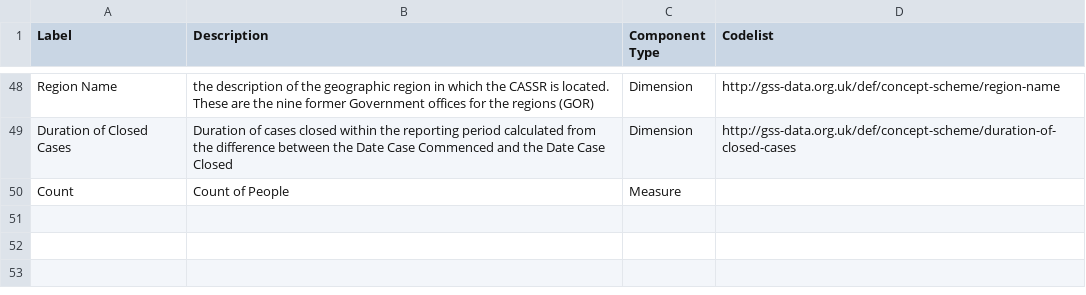
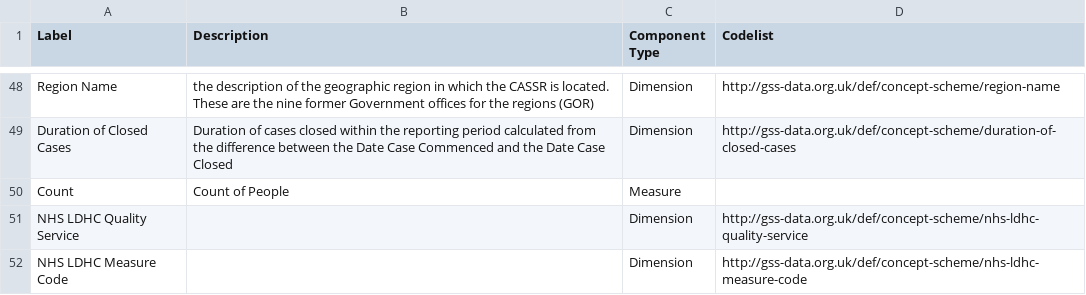
Before and after one commit to GSS-Cogs/family-disability, a CSV file: reference/components.csv, drawn as a sheet; only a part is shown, gaps mark what is left out; the diff names each change by its address in the sheet, - before the commit and + after, or states it on an @@ line.

Commit message:
Update components.csv
Adding NHS LDHC codes

```diff
--- a/reference/components.csv
+++ b/reference/components.csv
+row 51: NHS LDHC Quality Service |  | Dimension | http://gss-data.org.uk/def/concept-scheme/nhs-ldhc-quality-service
+row 52: NHS LDHC Measure Code |  | Dimension | http://gss-data.org.uk/def/concept-scheme/nhs-ldhc-measure-code
```
